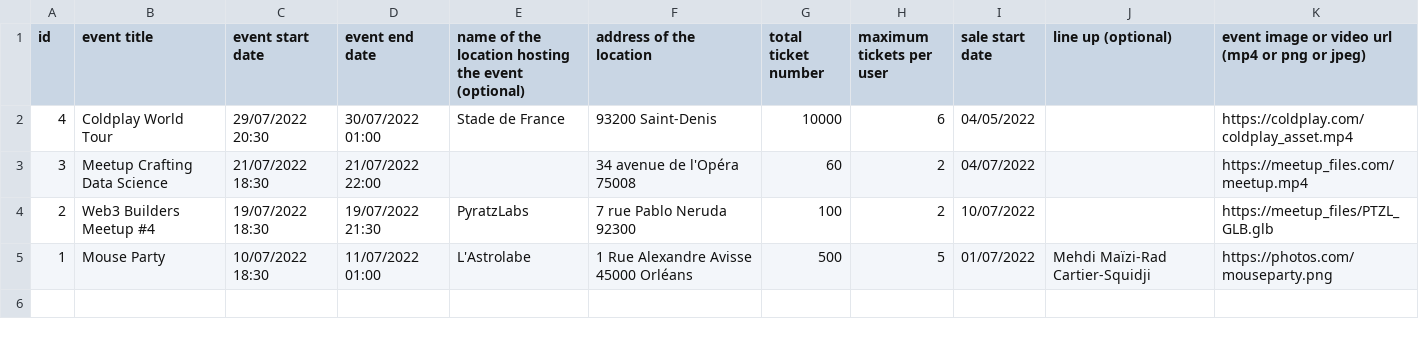
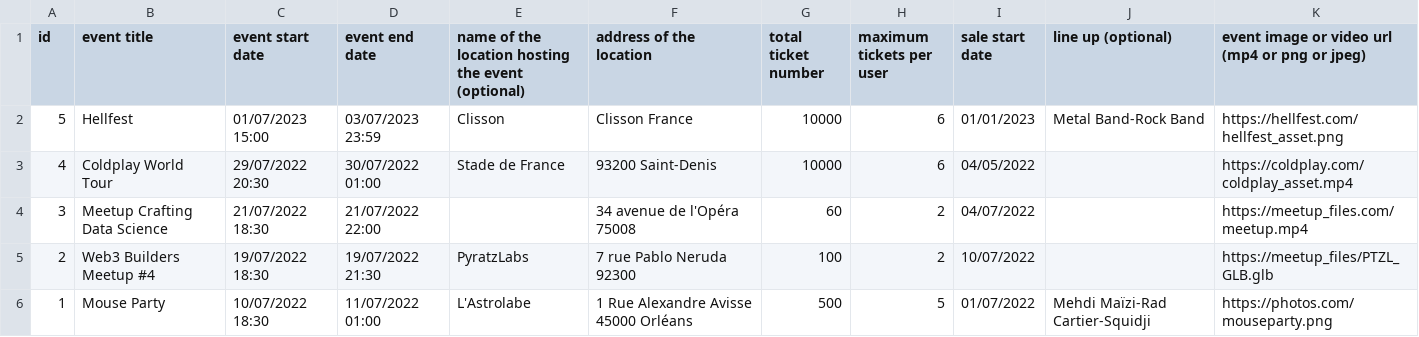
Before and after one commit to armand-go/retrieve-raw-event-data, a CSV file: organizers-data.csv, drawn as a sheet.

```diff
--- a/organizers-data.csv
+++ b/organizers-data.csv
@@ -1,2 +1,3 @@
 id,event title,event start date,event end date,name of the location hosting the event (optional),address of the location,total ticket number,maximum tickets per user,sale start date,line up (optional),event image or video url (mp4 or png or jpeg)
+5,Hellfest,01/07/2023 15:00,03/07/2023 23:59,Clisson,Clisson France,10000,6,01/01/2023,Metal Band-Rock Band,https://hellfest.com/hellfest_asset.png
 4,Coldplay World Tour,29/07/2022 20:30,30/07/2022 01:00,Stade de France,93200 Saint-Denis,10000,6,04/05/2022,,https://coldplay.com/coldplay_asset.mp4
```
Also changed, not shown: 2 other files.
